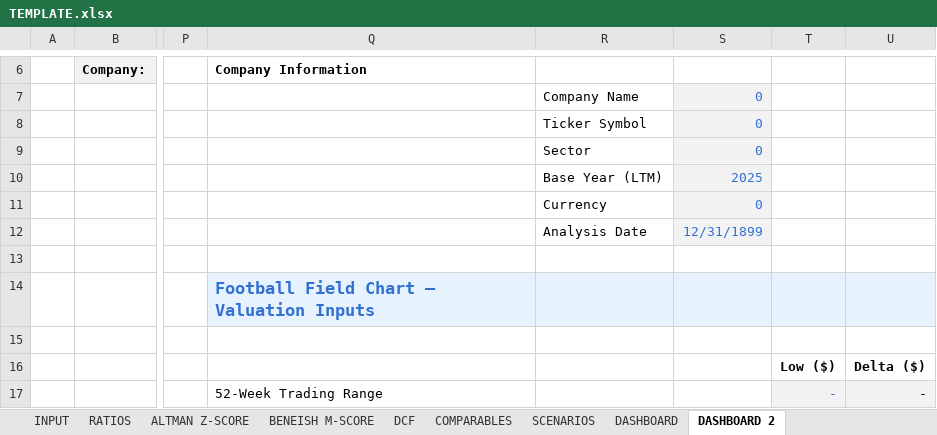
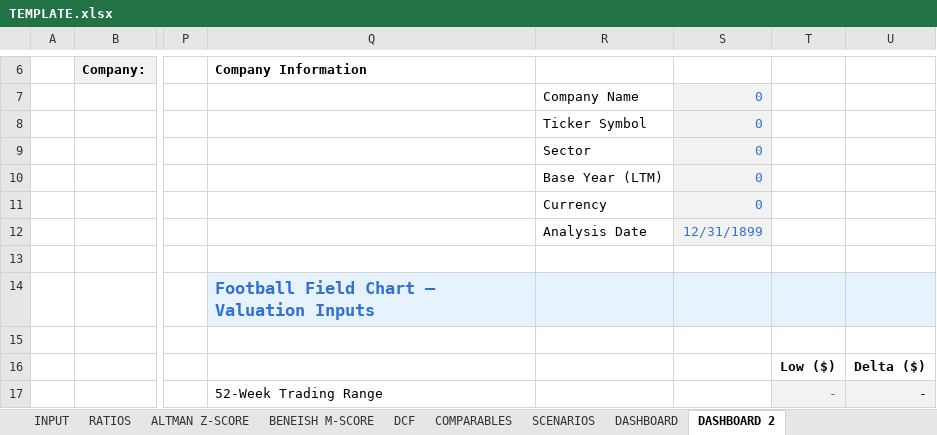
Before and after one commit to baptistejeh07-art/finsight-ia, an Excel workbook: assets/TEMPLATE.xlsx, sheet DASHBOARD 2, drawn as a sheet; only a part is shown, gaps mark what is left out; values as stored, in another font and other column widths than the file's, no borders; charts and pictures not drawn; the diff names each change by its address in the sheet, - before the commit and + after, or states it on an @@ line.

```diff
--- a/assets/TEMPLATE.xlsx (sheet DASHBOARD 2)
+++ b/assets/TEMPLATE.xlsx (sheet DASHBOARD 2)
-S10: 2025
+S10: 0
```
Also changed, not shown: sheet SCENARIOS, sheet DCF, sheet INPUT, sheet COMPARABLES, charts or pictures.
